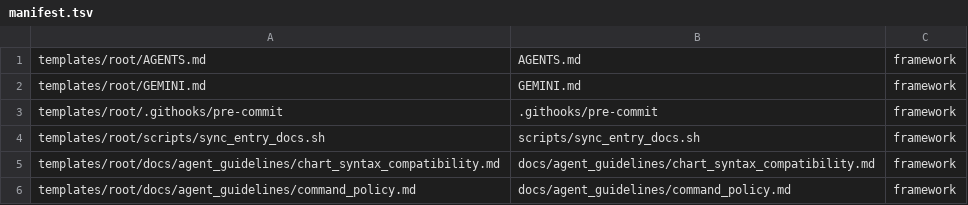
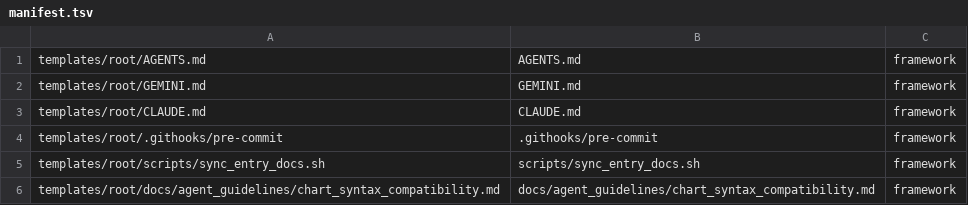
Before and after one commit to mfblog/specflow, a TSV file: tooling/manifest.tsv, drawn as a sheet; only a part is shown; the shorter side is filled out with more unchanged rows; the diff names each change by its address in the sheet, - before the commit and + after, or states it on an @@ line.

Commit message:
feat: add claude entry doc to specflow

```diff
--- a/tooling/manifest.tsv
+++ b/tooling/manifest.tsv
+row 3: templates/root/CLAUDE.md | CLAUDE.md | framework
```
Also changed, not shown: 6 other files.
